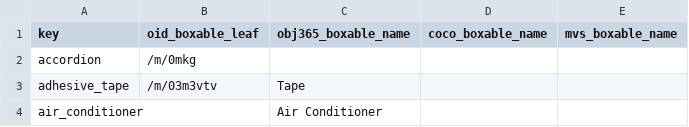
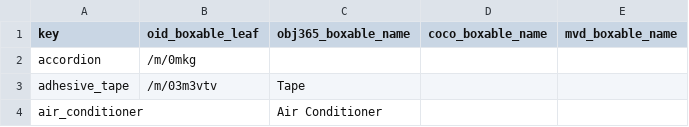
Before and after one commit to ozendelait/rvc_devkit, a CSV file: objdet/obj_det_mapping.csv, drawn as a sheet; only a part is shown.

Commit message:
-fixing wrong abbreviation for Mapillary Vistas Dataset (should be mvd instead of mvs)

```diff
--- a/objdet/obj_det_mapping.csv
+++ b/objdet/obj_det_mapping.csv
@@ -1,2 +1,2 @@
-key,oid_boxable_leaf,obj365_boxable_name,coco_boxable_name,mvs_boxable_name
+key,oid_boxable_leaf,obj365_boxable_name,coco_boxable_name,mvd_boxable_name
 accordion,/m/0mkg,,,
```
Also changed, not shown: segmentation/inst_mapping.csv, segmentation/pano_mapping.csv, 21 other files.
